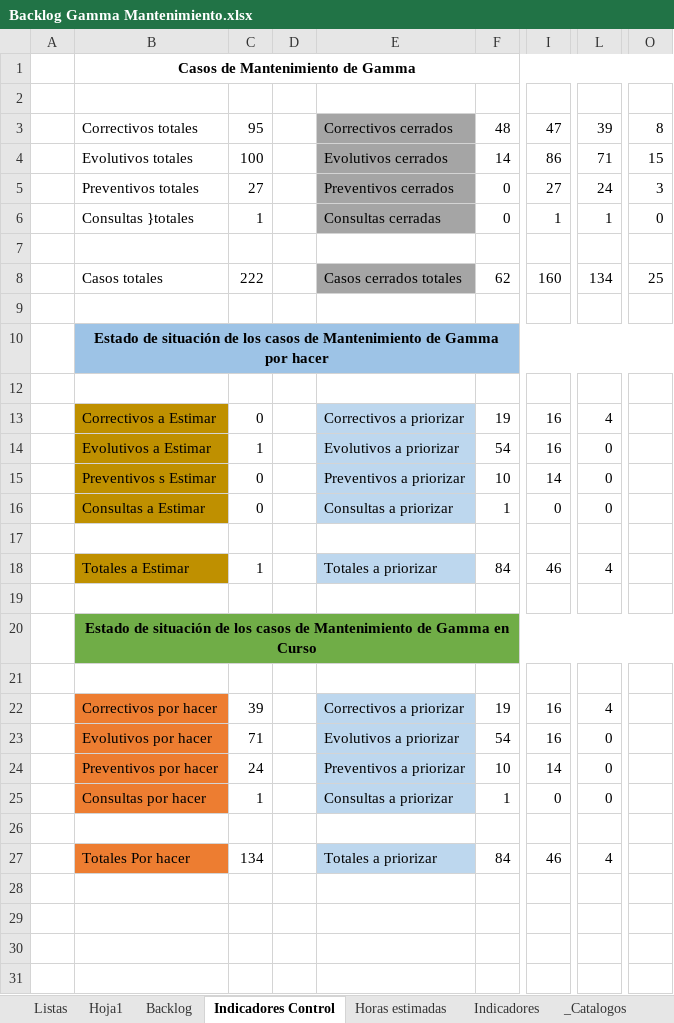
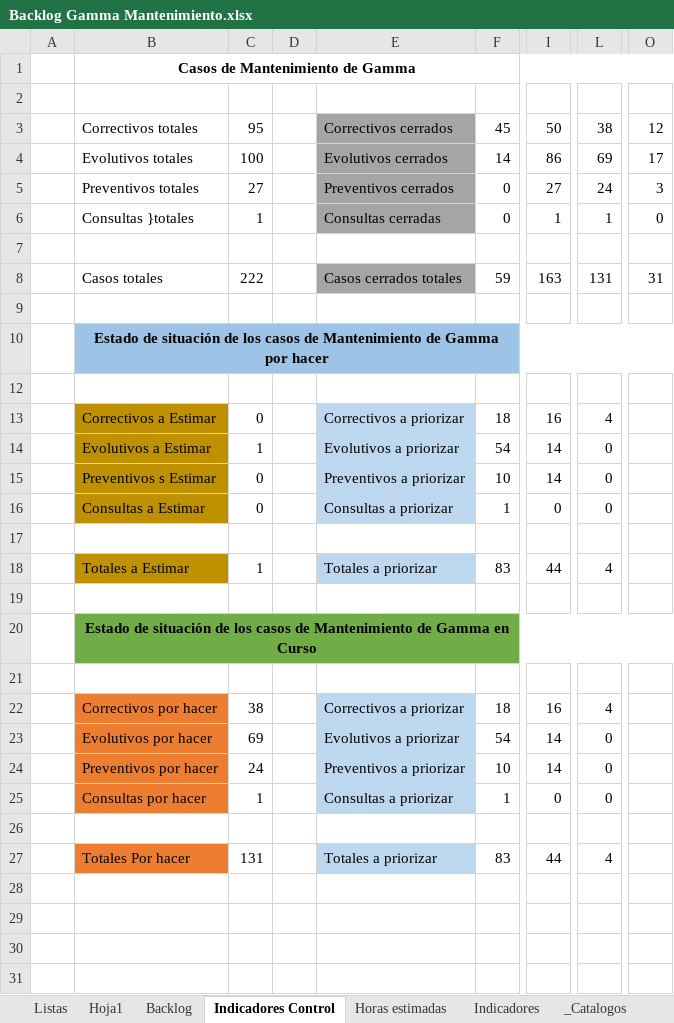
Before and after one commit to Alexis20021983/Gamma-Sentinel, an Excel workbook: GAMMA Sentinel/knowledge/files/Backlog Gamma Mantenimiento.xlsx, sheet Indicadores Control, drawn as a sheet; only a part is shown, gaps mark what is left out; values as stored, in another font and other column widths than the file's, no borders; the diff names each change by its address in the sheet, - before the commit and + after, or states it on an @@ line.

```diff
--- a/GAMMA Sentinel/knowledge/files/Backlog Gamma Mantenimiento.xlsx (sheet Indicadores Control)
+++ b/GAMMA Sentinel/knowledge/files/Backlog Gamma Mantenimiento.xlsx (sheet Indicadores Control)
-F3: 48
+F3: 45
-I3: 47
+I3: 50
-L3: 39
+L3: 38
-O3: 8
+O3: 12
-L4: 71
+L4: 69
-O4: 15
+O4: 17
-F8: 62
+F8: 59
-I8: 160
+I8: 163
-L8: 134
+L8: 131
-O8: 25
+O8: 31
-F13: 19
+F13: 18
-I14: 16
+I14: 14
-F18: 84
+F18: 83
-I18: 46
+I18: 44
-C22: 39
+C22: 38
-F22: 19
+F22: 18
-C23: 71
+C23: 69
-I23: 16
+I23: 14
-C27: 134
+C27: 131
-F27: 84
+F27: 83
-I27: 46
+I27: 44
```
Also changed, not shown: sheet Backlog, sheet Indicadores, sheet Horas estimadas, sheet Hoja1, hidden cells, charts or pictures, 1 other file.
